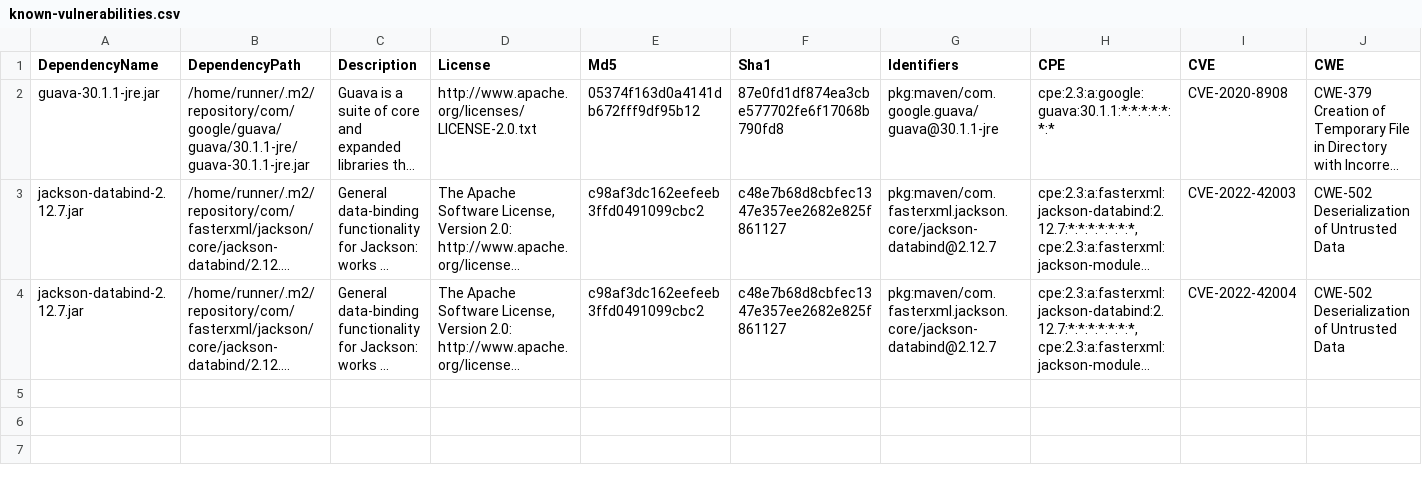
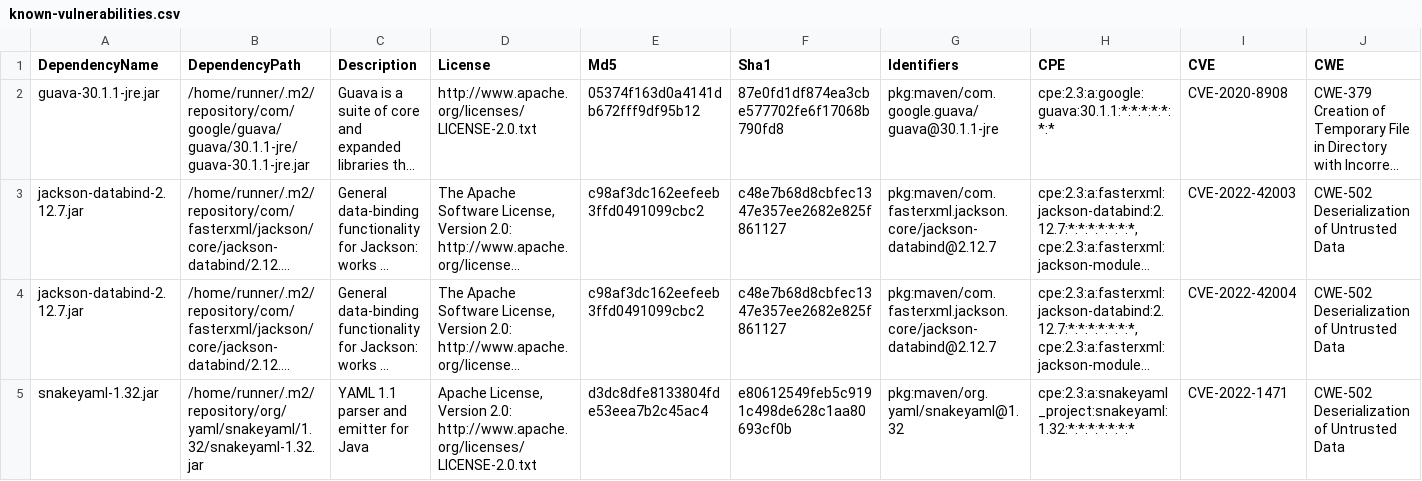
Before and after one commit to piotr-yuxuan/slava, a CSV file: doc/known-vulnerabilities.csv, drawn as a sheet; only a part is shown; long unchanged cells end in …; rows hold the shown columns only; the diff names each change by its address in the sheet, - before the commit and + after, or states it on an @@ line.

Commit message:
Update known vulnerabilities

```diff
--- a/doc/known-vulnerabilities.csv
+++ b/doc/known-vulnerabilities.csv
+row 5: snakeyaml-1.32.jar | /home/runner/.m2/repository/org/yaml/snakeyaml/1.32/snakeyaml-1.32.jar | YAML 1.1 parser and emitter for Java | Apache License, Version 2.0: http://www.apache.org/licenses/LICENSE-2.0.txt | d3dc8dfe8133804fde53eea7b2c45ac4 | e80612549feb5c9191c498de628c1aa80693cf0b | pkg:maven/org.yaml/snakeyaml@1.32 | cpe:2.3:a:snakeyaml_project:snakeyaml:1.32:*:*:*:*:*:*:* | CVE-2022-1471 | CWE-502 Deserialization of Untrusted Data
```
